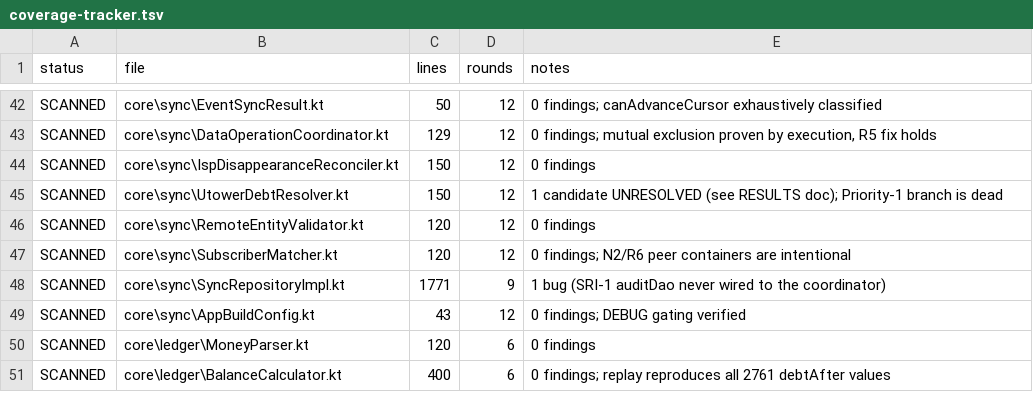
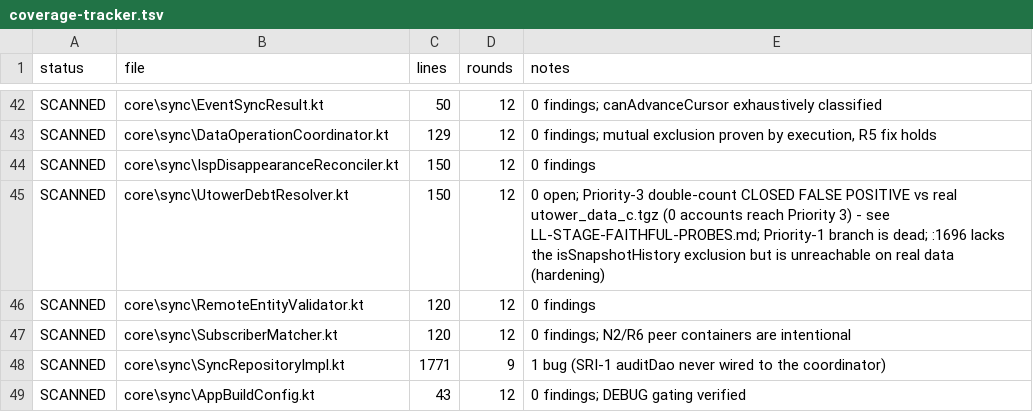
Before and after one commit to almahdiamiry/EarthLink-Reseller, a TSV file: docs/LESSONS_LEARNED/coverage-tracker.tsv, drawn as a sheet; only a part is shown, gaps mark what is left out; the shorter side is filled out with more unchanged rows.

Commit message:
docs(lessons): record stage-faithful probe discipline; close Priority-3 as false positive
B1 (UtowerDebtResolver Priority-3 double count) is CLOSED - FALSE POSITIVE, verified against the real utower_data_c.tgz at HEAD a93fd24 via the real import path importFromFile(shouldReplace=true).

Measured, not remembered. Real import: 216 accounts / 2690 ledger entries (all isSnapshotHistory), 15 accounts qualify, 0 reach Priority 3, 0 openingDebtIqd changes, max divergence 0.0 IQD. The independent EarthLink backup (dbVersion 17, 2026-09-13) agrees: 201 UTOWER_CURRENT_STATE / 15 UTOWER_SNAPSHOT_RESOLVED, and all 27 Priority-3-shaped accounts have zero snapshot-history post-reset rows.

The prior phantom (42 / 27 / 19 divergent / 200,000 IQD) came from probing .forensic-bug02/real_data.json, a post-import export holding 2761 rows (2690 import + 71 runtime) and then filtering by date as if reconcile saw them. reconcilePostResetDebts runs at the end of commitAll, when only the 2690 import rows exist. Every phantom candidate was runtime-only.

The pre-existing UNRESOLVED blocker ('the export lacks lastDebtResetDate') was itself false: the field is present in 57 accounts and parseBghDate has an epoch-millis fallback. All 15 qualifying accounts short-circuit at Priority 2 because every post-reset snapshot row carries an explicit debtAfter.

The asymmetry at UtowerImporter.kt:1696 (no isSnapshotHistory exclusion, unlike BalanceCalculator.reconstructCurrentPosition:70-74) is real but unreachable on real data and is recorded as hardening, not a defect. No production code changed.

Scope: documentation only - 3 files. docs/historical/ left untouched per AGENTS.md 7.6.

```diff
--- a/docs/LESSONS_LEARNED/coverage-tracker.tsv
+++ b/docs/LESSONS_LEARNED/coverage-tracker.tsv
@@ -44,3 +44,3 @@ SCANNED	core\sync\DataOperationCoordinator.kt	129	12	0 findings; mutual exclusio
 SCANNED	core\sync\IspDisappearanceReconciler.kt	150	12	0 findings
-SCANNED	core\sync\UtowerDebtResolver.kt	150	12	1 candidate UNRESOLVED (see RESULTS doc); Priority-1 branch is dead
+SCANNED	core\sync\UtowerDebtResolver.kt	150	12	0 open; Priority-3 double-count CLOSED FALSE POSITIVE vs real utower_data_c.tgz (0 accounts reach Priority 3) - see LL-STAGE-FAITHFUL-PROBES.md; Priority-1 branch is dead; :1696 lacks the isSnapshotHistory exclusion but is unreachable on real data (hardening)
 SCANNED	core\sync\RemoteEntityValidator.kt	120	12	0 findings
```
Also changed, not shown: 2 other files.
